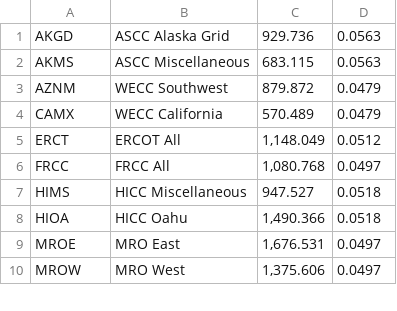
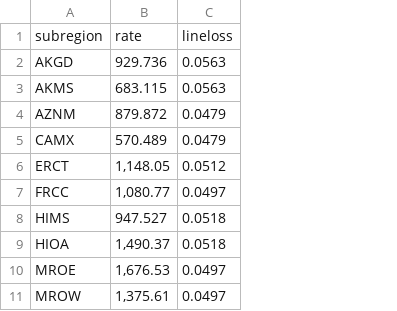
Before and after one commit to adobles96/treehacks, a CSV file: emissions/data/data.csv, drawn as a sheet; only a part is shown; removed rows and columns are numbered as before the commit, all else as after; the diff names each change by its address in the sheet, - before the commit and + after, or states it on an @@ line.

Commit message:
fixed data csv

```diff
--- a/emissions/data/data.csv
+++ b/emissions/data/data.csv
-column B, rows 1-10: ASCC Alaska Grid | ASCC Miscellaneous | WECC Southwest | WECC California | ERCOT All | FRCC All | HICC Miscellaneous | HICC Oahu | MRO East | MRO West
-column C, rows 1-10: 929.736 | 683.115 | 879.872 | 570.489 | 1,148.049 | 1,080.768 | 947.527 | 1,490.366 | 1,676.531 | 1,375.606
+column B, rows 2-11: 929.736 | 683.115 | 879.872 | 570.489 | 1,148.05 | 1,080.77 | 947.527 | 1,490.37 | 1,676.53 | 1,375.61
+row 1: subregion | rate | lineloss
```
